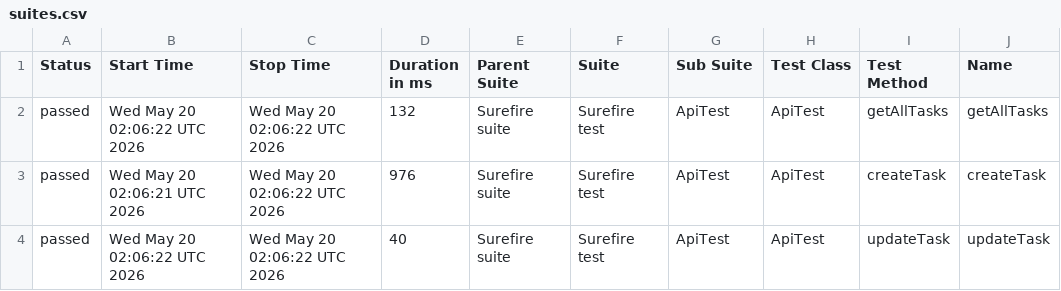
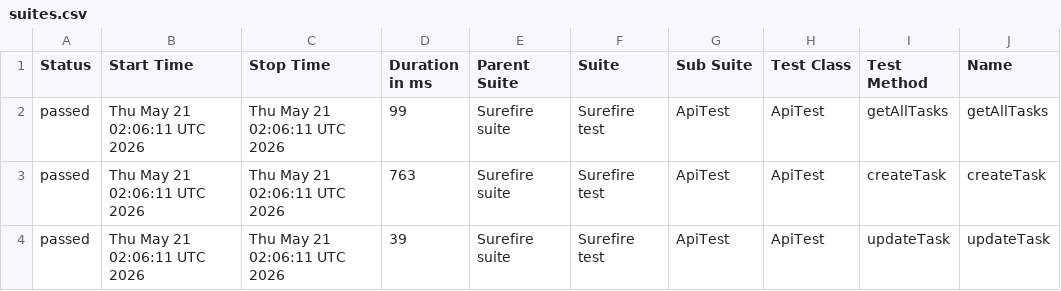
Before and after one commit to MarinaKrasiuk/spf, a CSV file: allure/data/suites.csv, drawn as a sheet; only a part is shown; the diff names each change by its address in the sheet, - before the commit and + after, or states it on an @@ line.

```diff
--- a/allure/data/suites.csv
+++ b/allure/data/suites.csv
-B2 (Start Time): Wed May 20 02:06:22 UTC 2026
+B2 (Start Time): Thu May 21 02:06:11 UTC 2026
-C2:C4 (Stop Time): Wed May 20 02:06:22 UTC 2026
+C2:C4 (Stop Time): Thu May 21 02:06:11 UTC 2026
-D2 (Duration in ms): 132
+D2 (Duration in ms): 99
-B3 (Start Time): Wed May 20 02:06:21 UTC 2026
+B3 (Start Time): Thu May 21 02:06:11 UTC 2026
-D3 (Duration in ms): 976
+D3 (Duration in ms): 763
-B4 (Start Time): Wed May 20 02:06:22 UTC 2026
+B4 (Start Time): Thu May 21 02:06:11 UTC 2026
-D4 (Duration in ms): 40
+D4 (Duration in ms): 39
```
Also changed, not shown: 20 other files.
